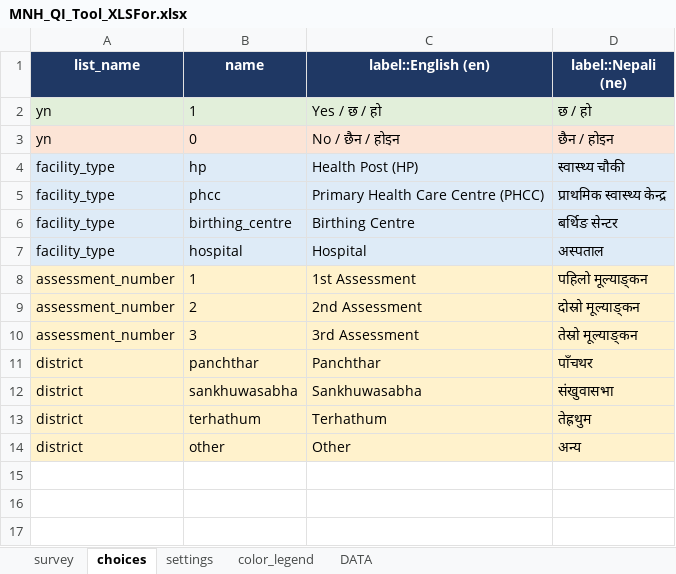
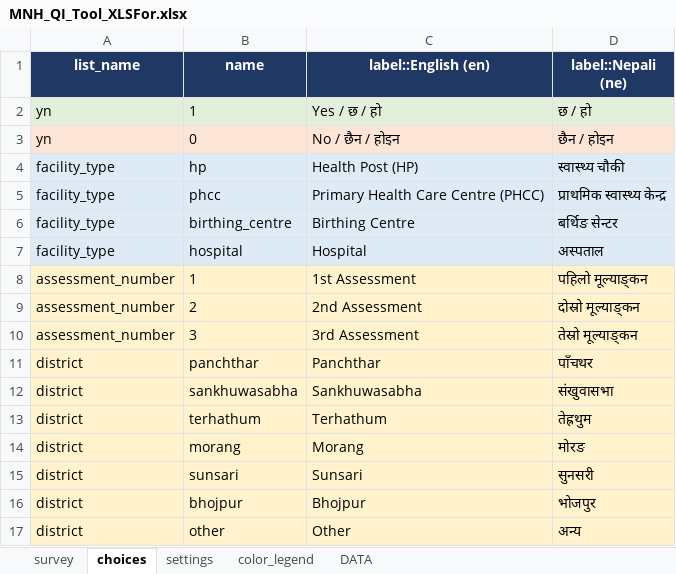
Before and after one commit to sankhuwasabha-dho/MNHQI, an Excel workbook: MNH_QI_Tool_XLSFor.xlsx, sheet choices, drawn as a sheet; values as stored, in another font and other column widths than the file's, no borders; the diff names each change by its address in the sheet, - before the commit and + after, or states it on an @@ line.

Commit message:
Add Morang, Sunsari and Bhojpur dashboards; add districts to Kobo form; root site excludes all district sites

```diff
--- a/MNH_QI_Tool_XLSFor.xlsx (sheet choices)
+++ b/MNH_QI_Tool_XLSFor.xlsx (sheet choices)
+row 14: district | morang | Morang | मोरङ
+row 15: district | sunsari | Sunsari | सुनसरी
+row 16: district | bhojpur | Bhojpur | भोजपुर
```
Also changed, not shown: sheet settings, 22 other files.
